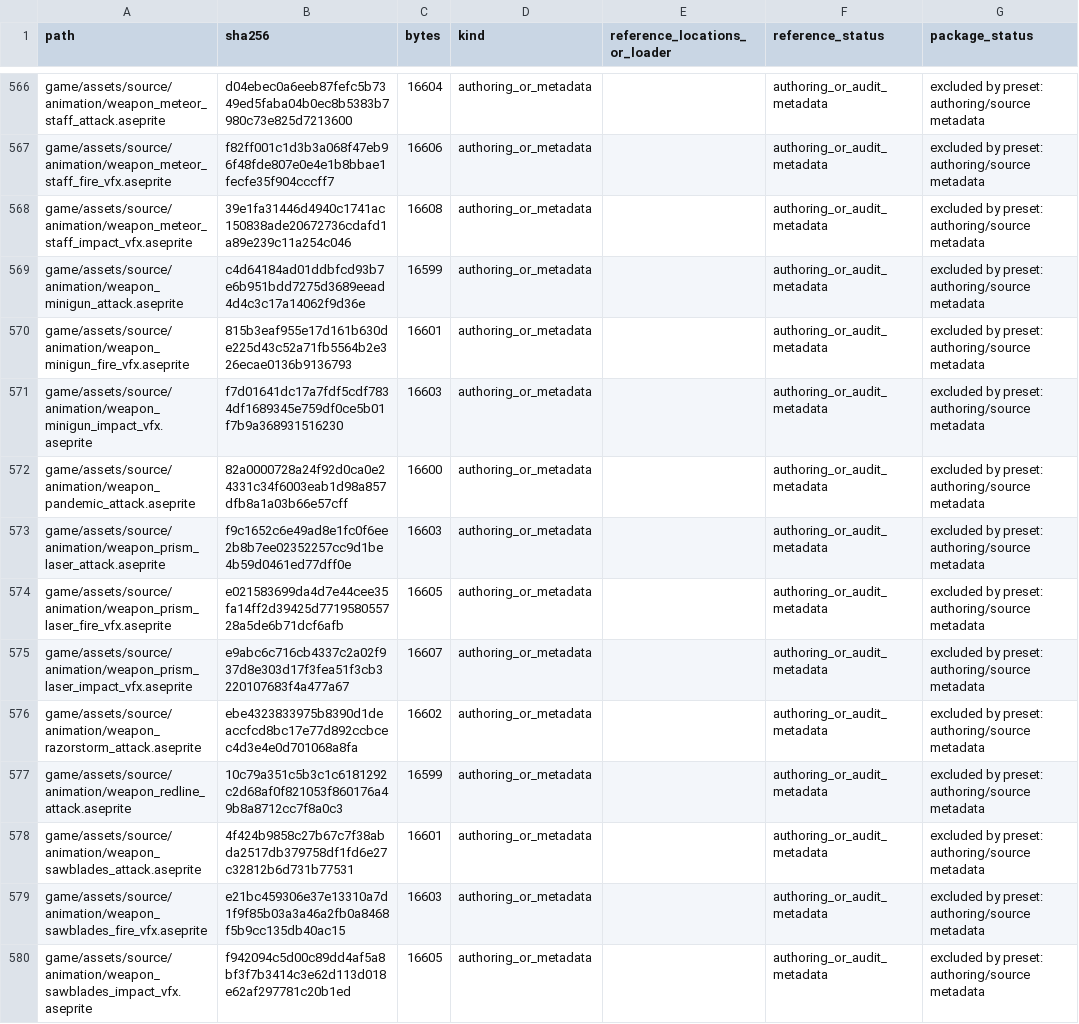
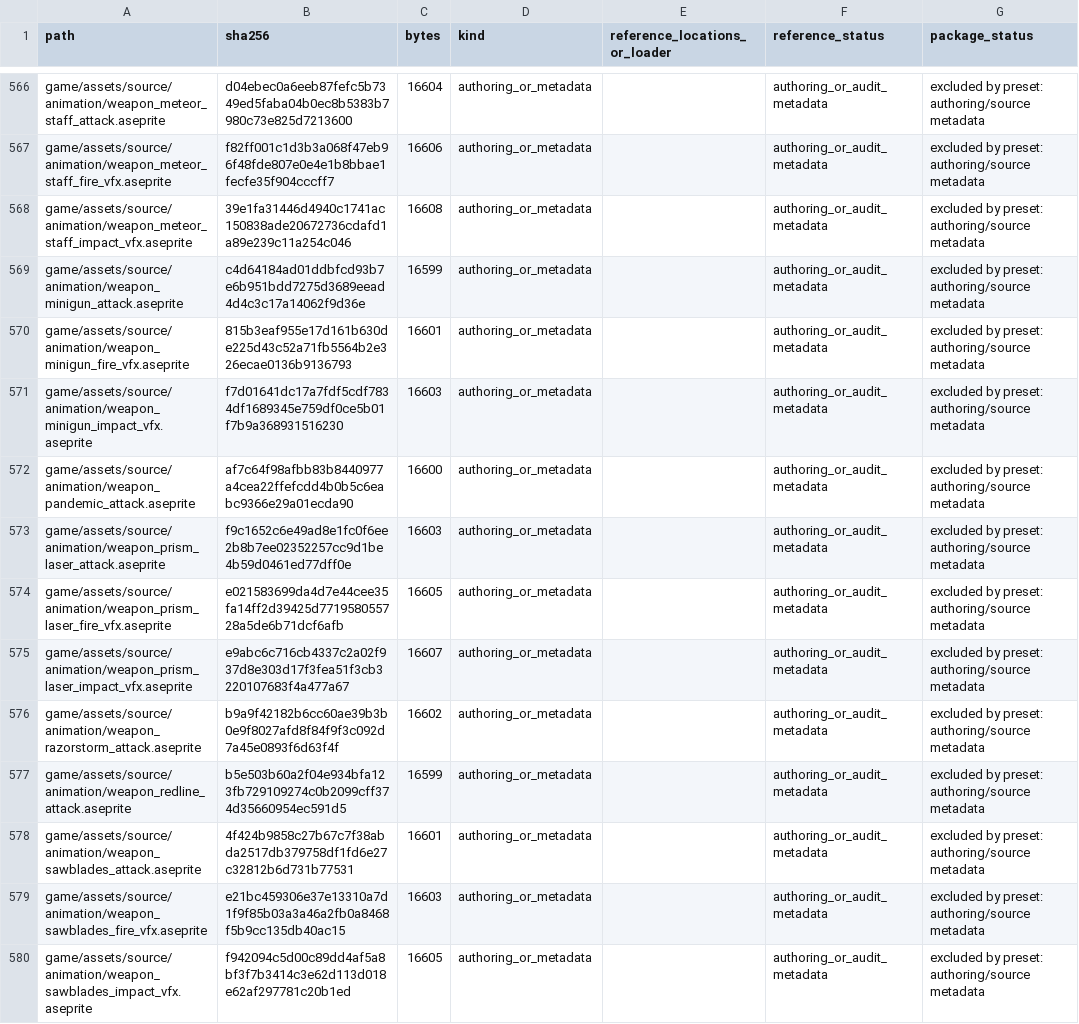
Before and after one commit to SkyDogzz/Dopamine, a CSV file: docs/art/ASSET_FILE_REGISTER_CURRENT.csv, drawn as a sheet; only a part is shown, gaps mark what is left out; the diff covers the shown part only.

```diff
--- a/docs/art/ASSET_FILE_REGISTER_CURRENT.csv
+++ b/docs/art/ASSET_FILE_REGISTER_CURRENT.csv
@@ -571,3 +571,3 @@ game/assets/source/animation/weapon_minigun_fire_vfx.aseprite,815b3eaf955e17d161
 game/assets/source/animation/weapon_minigun_impact_vfx.aseprite,f7d01641dc17a7fdf5cdf7834df1689345e759df0ce5b01f7b9a368931516230,16603,authoring_or_metadata,,authoring_or_audit_metadata,excluded by preset: authoring/source metadata
-game/assets/source/animation/weapon_pandemic_attack.aseprite,82a0000728a24f92d0ca0e24331c34f6003eab1d98a857dfb8a1a03b66e57cff,16600,authoring_or_metadata,,authoring_or_audit_metadata,excluded by preset: authoring/source metadata
+game/assets/source/animation/weapon_pandemic_attack.aseprite,af7c64f98afbb83b8440977a4cea22ffefcdd4b0b5c6eabc9366e29a01ecda90,16600,authoring_or_metadata,,authoring_or_audit_metadata,excluded by preset: authoring/source metadata
 game/assets/source/animation/weapon_prism_laser_attack.aseprite,f9c1652c6e49ad8e1fc0f6ee2b8b7ee02352257cc9d1be4b59d0461ed77dff0e,16603,authoring_or_metadata,,authoring_or_audit_metadata,excluded by preset: authoring/source metadata
@@ -575,4 +575,4 @@ game/assets/source/animation/weapon_prism_laser_fire_vfx.aseprite,e021583699da4d
 game/assets/source/animation/weapon_prism_laser_impact_vfx.aseprite,e9abc6c716cb4337c2a02f937d8e303d17f3fea51f3cb3220107683f4a477a67,16607,authoring_or_metadata,,authoring_or_audit_metadata,excluded by preset: authoring/source metadata
-game/assets/source/animation/weapon_razorstorm_attack.aseprite,ebe4323833975b8390d1deaccfcd8bc17e77d892ccbcec4d3e4e0d701068a8fa,16602,authoring_or_metadata,,authoring_or_audit_metadata,excluded by preset: authoring/source metadata
-game/assets/source/animation/weapon_redline_attack.aseprite,10c79a351c5b3c1c6181292c2d68af0f821053f860176a49b8a8712cc7f8a0c3,16599,authoring_or_metadata,,authoring_or_audit_metadata,excluded by preset: authoring/source metadata
+game/assets/source/animation/weapon_razorstorm_attack.aseprite,b9a9f42182b6cc60ae39b3b0e9f8027afd8f84f9f3c092d7a45e0893f6d63f4f,16602,authoring_or_metadata,,authoring_or_audit_metadata,excluded by preset: authoring/source metadata
+game/assets/source/animation/weapon_redline_attack.aseprite,b5e503b60a2f04e934bfa123fb729109274c0b2099cff374d35660954ec591d5,16599,authoring_or_metadata,,authoring_or_audit_metadata,excluded by preset: authoring/source metadata
 game/assets/source/animation/weapon_sawblades_attack.aseprite,4f424b9858c27b67c7f38abda2517db379758df1fd6e27c32812b6d731b77531,16601,authoring_or_metadata,,authoring_or_audit_metadata,excluded by preset: authoring/source metadata
```
Also changed, not shown: 47 edited cells elsewhere in this file, docs/art/PROVENANCE_ASSETS.csv, 34 other files.
